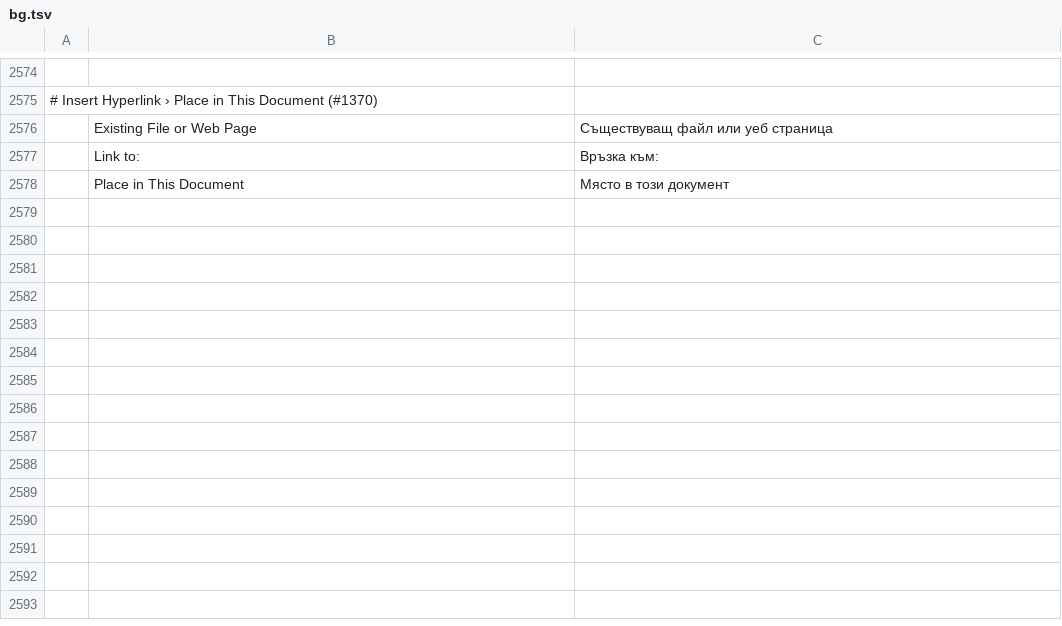
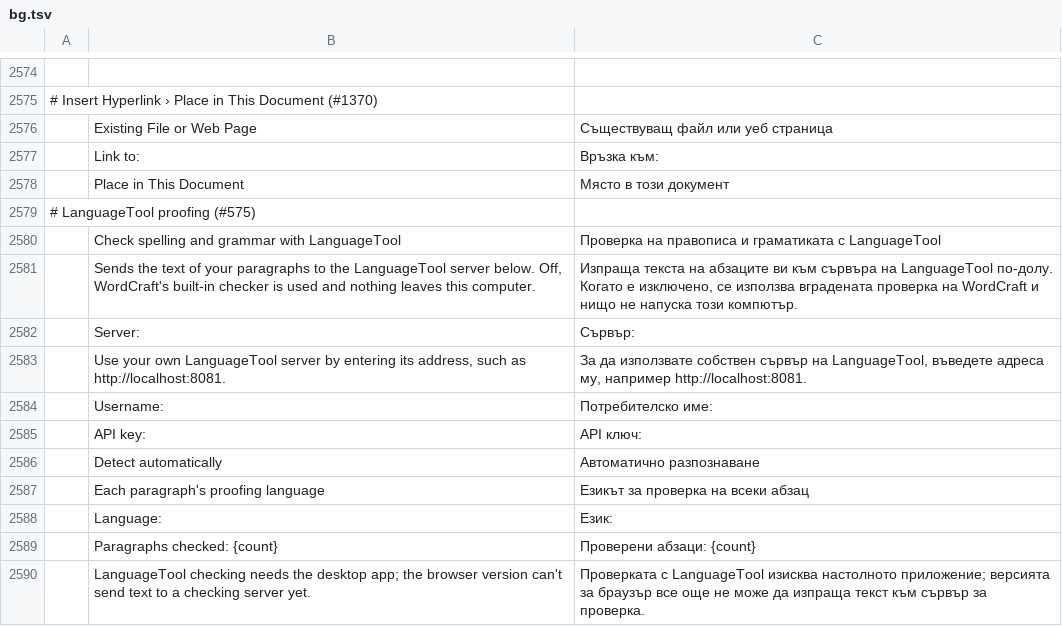
Before and after one commit to Toysoft/wordcraft, a TSV file: crates/ui-egui/src/i18n/bg.tsv, drawn as a sheet; only a part is shown, gaps mark what is left out; the diff names each change by its address in the sheet, - before the commit and + after, or states it on an @@ line.

```diff
--- a/crates/ui-egui/src/i18n/bg.tsv
+++ b/crates/ui-egui/src/i18n/bg.tsv
+row 2579: # LanguageTool proofing (#575)
+row 2580:  | Check spelling and grammar with LanguageTool | Проверка на правописа и граматиката с LanguageTool
+row 2581:  | Sends the text of your paragraphs to the LanguageTool server below. Off, WordCraft's built-in checker is used and nothing leaves this computer. | Изпраща текста на абзаците ви към сървъра на LanguageTool по-долу. Когато е изключено, се използва вградената проверка на WordCraft и нищо не напуска този компютър.
+row 2582:  | Server: | Сървър:
+row 2583:  | Use your own LanguageTool server by entering its address, such as http://localhost:8081. | За да използвате собствен сървър на LanguageTool, въведете адреса му, например http://localhost:8081.
+row 2584:  | Username: | Потребителско име:
+row 2585:  | API key: | API ключ:
+row 2586:  | Detect automatically | Автоматично разпознаване
+row 2587:  | Each paragraph's proofing language | Езикът за проверка на всеки абзац
+row 2588:  | Language: | Език:
+row 2589:  | Paragraphs checked: {count} | Проверени абзаци: {count}
+row 2590:  | LanguageTool checking needs the desktop app; the browser version can't send text to a checking server yet. | Проверката с LanguageTool изисква настолното приложение; версията за браузър все още не може да изпраща текст към сървър за проверка.
```
Also changed, not shown: crates/ui-egui/src/i18n/vi.tsv, 1 other file.
